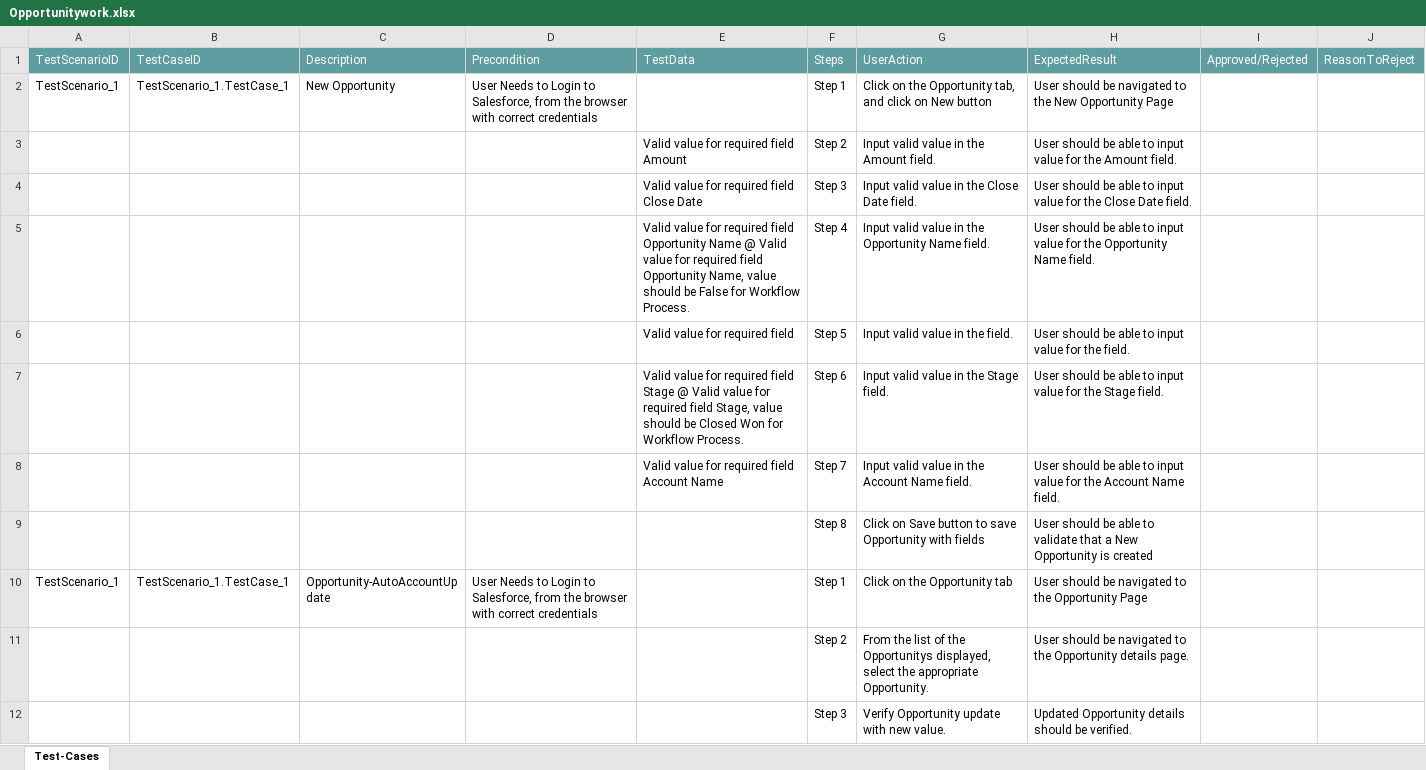
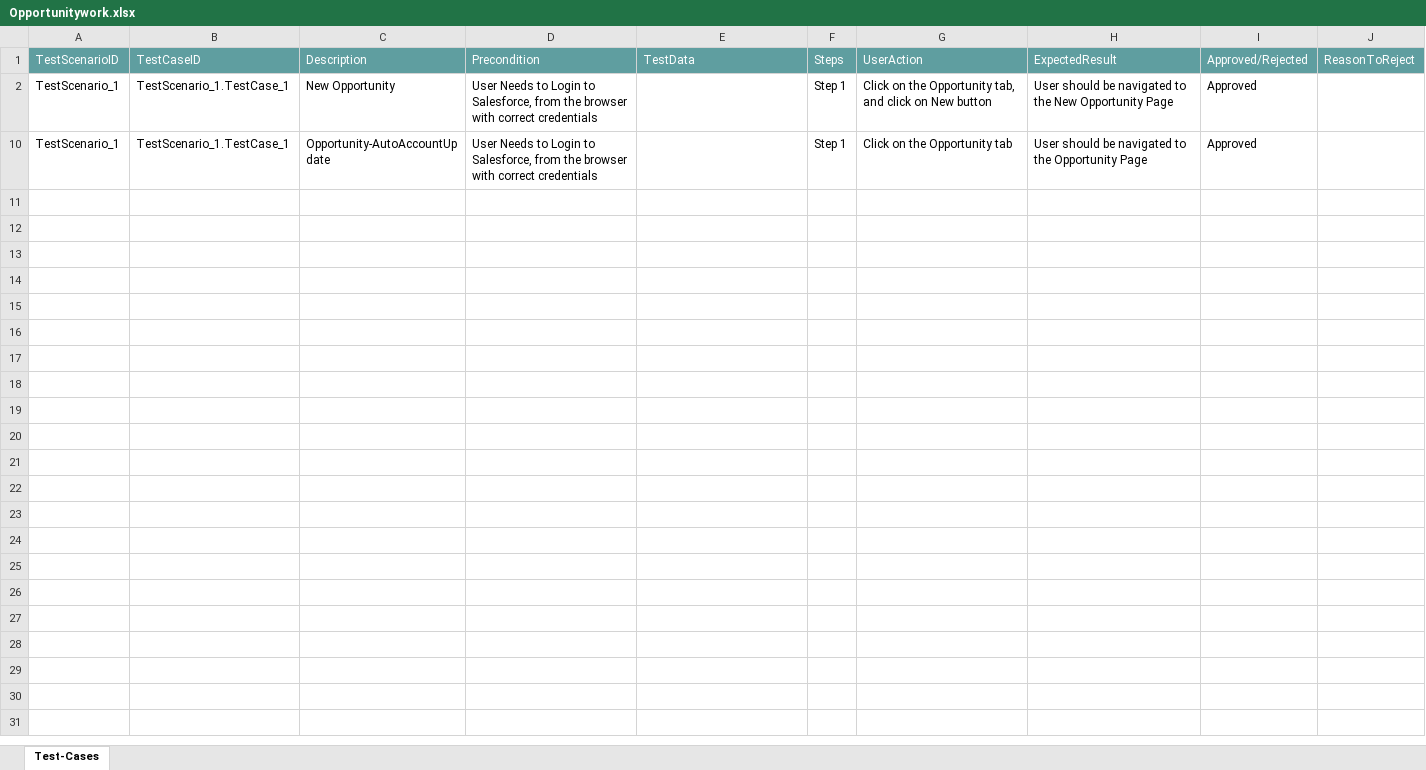
Before and after one commit to ShaikMohamedIrfan/Dashboard, an Excel workbook: Opportunitywork.xlsx, sheet Test-Cases, drawn as a sheet; values as stored, in another font and other column widths than the file's, no borders; table styles not drawn; the diff names each change by its address in the sheet, - before the commit and + after, or states it on an @@ line.

Commit message:
Add files via upload

```diff
--- a/Opportunitywork.xlsx (sheet Test-Cases)
+++ b/Opportunitywork.xlsx (sheet Test-Cases)
-I2: (empty)
+I2: Approved
@@ row 3 hidden:  |  |  |  | Valid value for required field Amount | Step 2 | Input valid value in the Amount field. | User should be able to input value for the Amount field. @@
@@ row 4 hidden:  |  |  |  | Valid value for required field Close Date | Step 3 | Input valid value in the Close Date field. | User should be able to input value for the Close Date field. @@
@@ row 5 hidden:  |  |  |  | Valid value for required field Opportunity Name @ Valid value for required field Opportunity Name, value should be False for Workflow Process. | Step 4 | Input valid value in the Opportunity Name field. | User should be able to input value for the Opportunity Name field. @@
@@ row 6 hidden:  |  |  |  | Valid value for required field | Step 5 | Input valid value in the field. | User should be able to input value for the field. @@
@@ row 7 hidden:  |  |  |  | Valid value for required field Stage @ Valid value for required field Stage, value should be Closed Won for Workflow Process. | Step 6 | Input valid value in the Stage field. | User should be able to input value for the Stage field. @@
@@ row 8 hidden:  |  |  |  | Valid value for required field Account Name | Step 7 | Input valid value in the Account Name field. | User should be able to input value for the Account Name field. @@
@@ row 9 hidden:  |  |  |  |  | Step 8 | Click on Save button to save Opportunity with fields | User should be able to validate that a New Opportunity is created @@
-I10: (empty)
+I10: Approved
@@ row 11 hidden:  |  |  |  |  | Step 2 | From the list of the Opportunitys displayed, select the appropriate Opportunity. | User should be navigated to the Opportunity details page. @@
@@ row 12 hidden:  |  |  |  |  | Step 3 | Verify Opportunity update with new value. | Updated Opportunity details should be verified. @@
```
